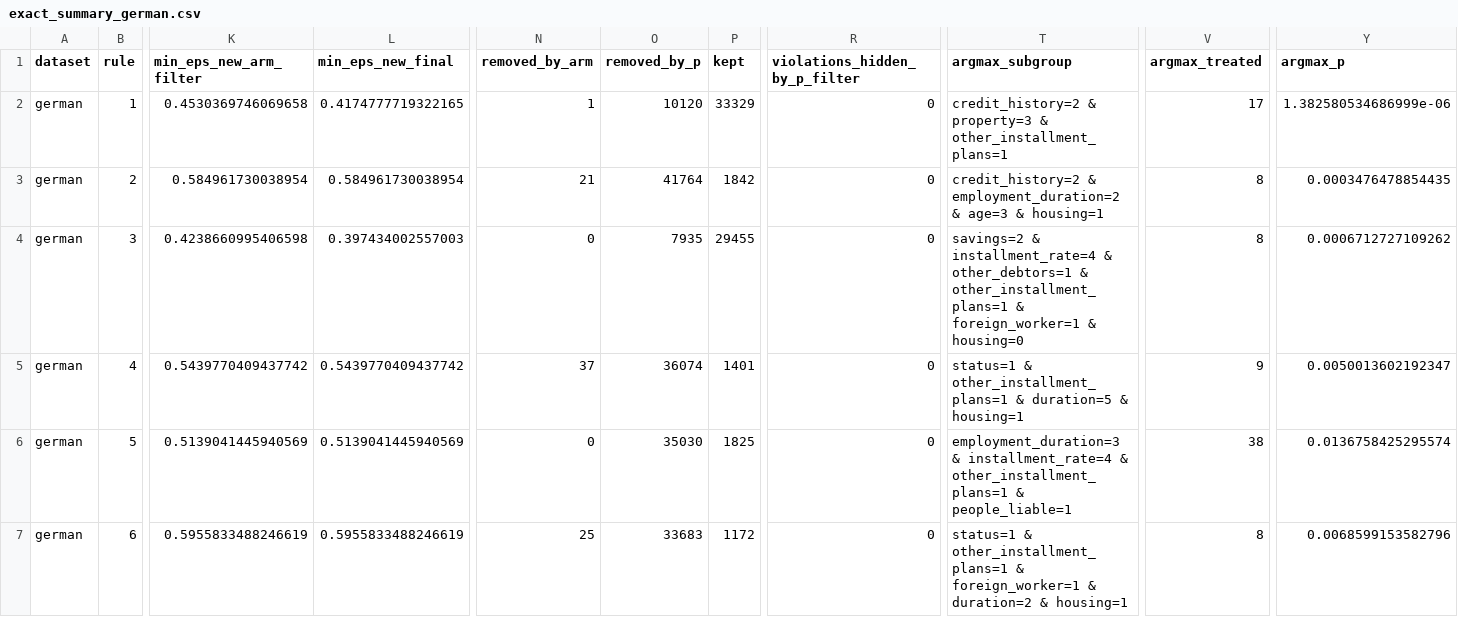
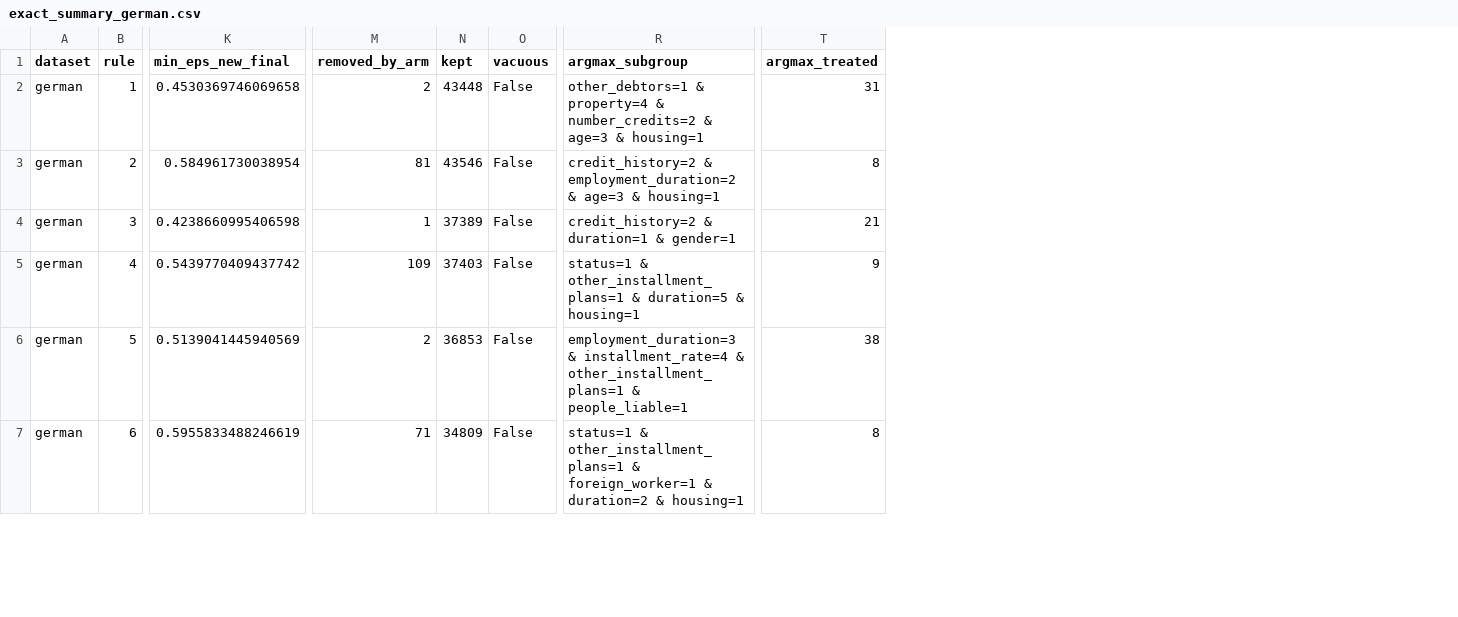
Before and after one commit to shiragahtan/Rule_Homogenity, a CSV file: calibration_results/exact_summary_german.csv, drawn as a sheet; only a part is shown, gaps mark what is left out; removed rows and columns are numbered as before the commit, all else as after; the diff covers the shown part only; the diff names each change by its address in the sheet, - before the commit and + after, or states it on an @@ line.

```diff
--- a/calibration_results/exact_summary_german.csv
+++ b/calibration_results/exact_summary_german.csv
-column K (min_eps_new_arm_filter), rows 2-7: 0.4530369746069658 | 0.584961730038954 | 0.4238660995406598 | 0.5439770409437742 | 0.5139041445940569 | 0.5955833488246619
-column O (removed_by_p), rows 2-7: 10120 | 41764 | 7935 | 36074 | 35030 | 33683
+column O (vacuous), rows 2-7: all False
-column R (violations_hidden_by_p_filter), rows 2-7: all 0
-column Y (argmax_p), rows 2-7: 1.382580534686999e-06 | 0.0003476478854435 | 0.0006712727109262 | 0.0050013602192347 | 0.0136758425295574 | 0.0068599153582796
-K2 (min_eps_new_final): 0.4174777719322165
+K2 (min_eps_new_final): 0.4530369746069658
-M2 (removed_by_arm): 1
+M2 (removed_by_arm): 2
-N2 (kept): 33329
+N2 (kept): 43448
-R2 (argmax_subgroup): credit_history=2 & property=3 & other_installment_plans=1
+R2 (argmax_subgroup): other_debtors=1 & property=4 & number_credits=2 & age=3 & housing=1
-T2 (argmax_treated): 17
+T2 (argmax_treated): 31
-M3 (removed_by_arm): 21
+M3 (removed_by_arm): 81
-N3 (kept): 1842
+N3 (kept): 43546
-K4 (min_eps_new_final): 0.397434002557003
+K4 (min_eps_new_final): 0.4238660995406598
-M4 (removed_by_arm): 0
+M4 (removed_by_arm): 1
-N4 (kept): 29455
+N4 (kept): 37389
-R4 (argmax_subgroup): savings=2 & installment_rate=4 & other_debtors=1 & other_installment_plans=1 & foreign_worker=1 & housing=0
+R4 (argmax_subgroup): credit_history=2 & duration=1 & gender=1
-T4 (argmax_treated): 8
+T4 (argmax_treated): 21
-M5 (removed_by_arm): 37
+M5 (removed_by_arm): 109
-N5 (kept): 1401
+N5 (kept): 37403
-M6 (removed_by_arm): 0
+M6 (removed_by_arm): 2
-N6 (kept): 1825
+N6 (kept): 36853
-M7 (removed_by_arm): 25
+M7 (removed_by_arm): 71
-N7 (kept): 1172
+N7 (kept): 34809
```
Also changed, not shown: 48 edited cells elsewhere in this file, calibration_results/exact_summary_acs.csv, 6 other files.
